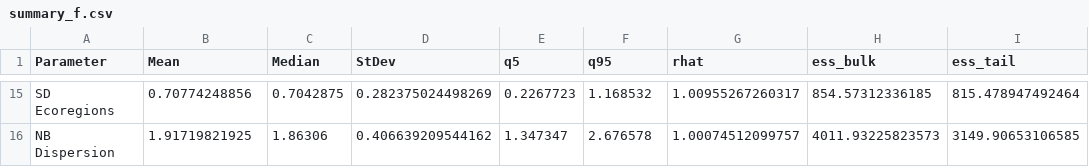
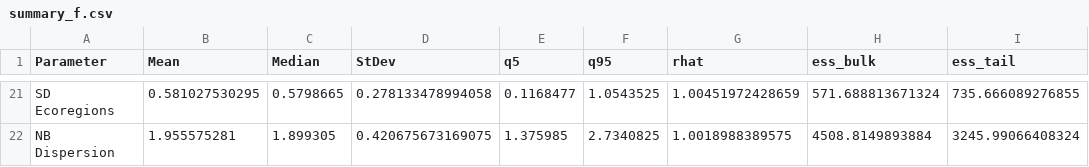
Before and after one commit to danfosterfire/pila2021, a CSV file: 04-communication/tables/summary_f.csv, drawn as a sheet; only a part is shown, gaps mark what is left out; the diff covers the shown part only.

```diff
--- a/04-communication/tables/summary_f.csv
+++ b/04-communication/tables/summary_f.csv
@@ -15,2 +21,2 @@
-"SD Ecoregions",0.70774248856,0.7042875,0.282375024498269,0.2267723,1.168532,1.00955267260317,854.57312336185,815.478947492464
-"NB Dispersion",1.91719821925,1.86306,0.406639209544162,1.347347,2.676578,1.00074512099757,4011.93225823573,3149.90653106585
+"SD Ecoregions",0.581027530295,0.5798665,0.278133478994058,0.1168477,1.0543525,1.00451972428659,571.688813671324,735.666089276855
+"NB Dispersion",1.955575281,1.899305,0.420675673169075,1.375985,2.7340825,1.0018988389575,4508.8149893884,3245.99066408324
```
Also changed, not shown: 6 added rows and 104 edited cells elsewhere in this file, 04-communication/tables/summary_g.csv, 04-communication/tables/summary_s.csv, 28 other files.
